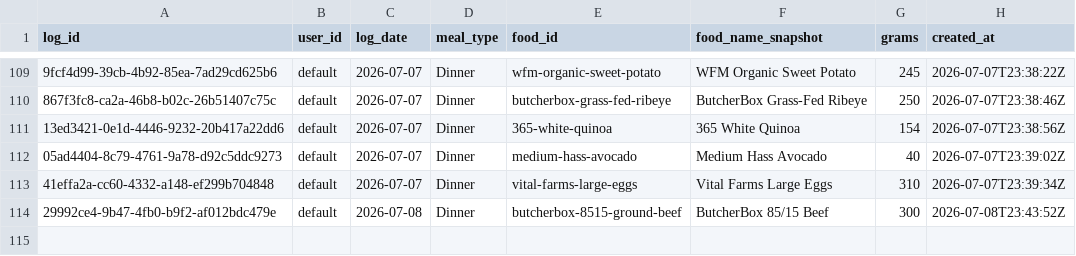
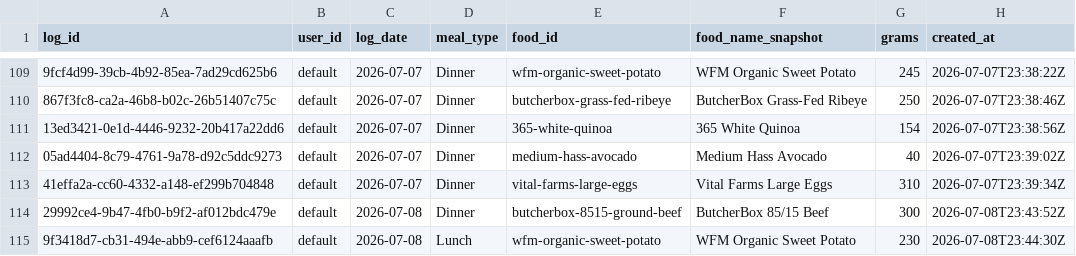
Before and after one commit to auckiefenstermacher19-cmd/MyFitnessClone, a CSV file: meal_log.csv, drawn as a sheet; only a part is shown, gaps mark what is left out; the diff names each change by its address in the sheet, - before the commit and + after, or states it on an @@ line.

Commit message:
log: WFM Organic Sweet Potato 230g 2026-07-08 Lunch

```diff
--- a/meal_log.csv
+++ b/meal_log.csv
+row 115: 9f3418d7-cb31-494e-abb9-cef6124aaafb | default | 2026-07-08 | Lunch | wfm-organic-sweet-potato | WFM Organic Sweet Potato | 230 | 2026-07-08T23:44:30Z
```
